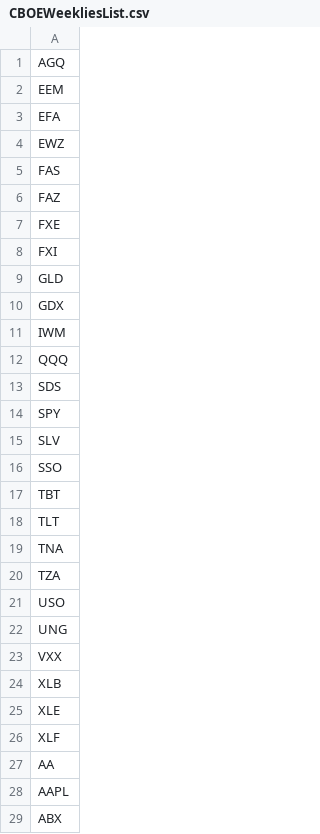
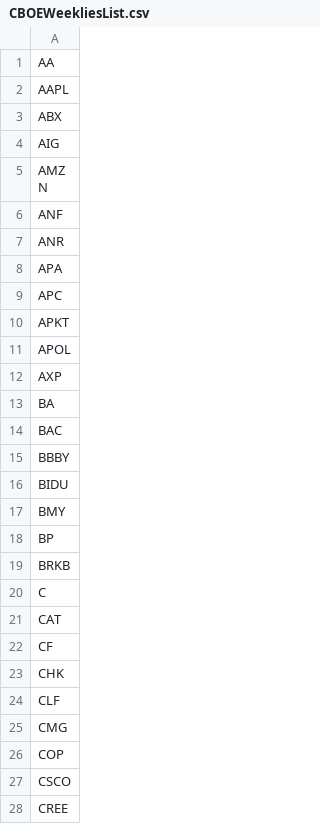
Before and after one commit to jerryvig/rhino-dev, a CSV file: CBOEWeekliesList.csv, drawn as a sheet; only a part is shown; the shorter side is filled out with more unchanged rows; the diff names each change by its address in the sheet, - before the commit and + after, or states it on an @@ line.

```diff
--- a/CBOEWeekliesList.csv
+++ b/CBOEWeekliesList.csv
-row 1: AGQ
-row 2: EEM
-row 3: EFA
-row 4: EWZ
-row 5: FAS
-row 6: FAZ
-row 7: FXE
-row 8: FXI
-row 9: GLD
-row 10: GDX
-row 11: IWM
-row 12: QQQ
-row 13: SDS
-row 14: SPY
-row 15: SLV
-row 16: SSO
-row 17: TBT
-row 18: TLT
-row 19: TNA
-row 20: TZA
-row 21: USO
-row 22: UNG
-row 23: VXX
-row 24: XLB
-row 25: XLE
-row 26: XLF
```
Also changed, not shown: 9 other files.
